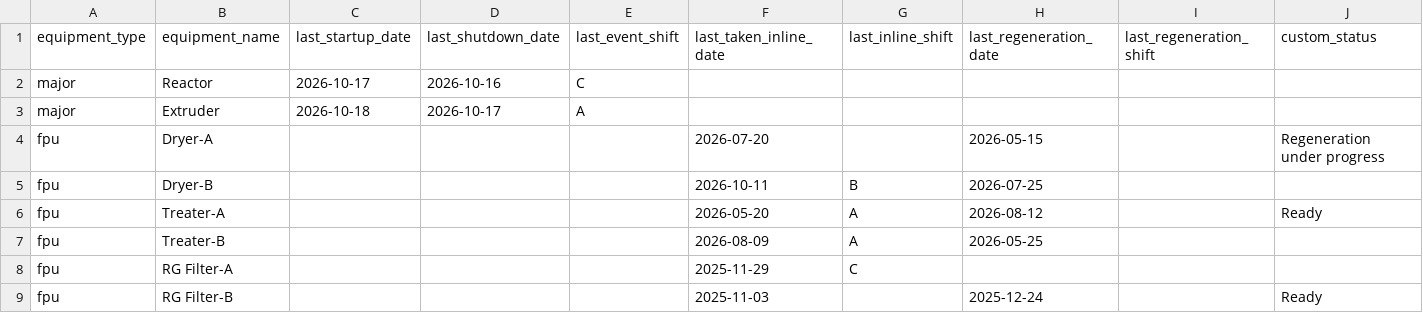
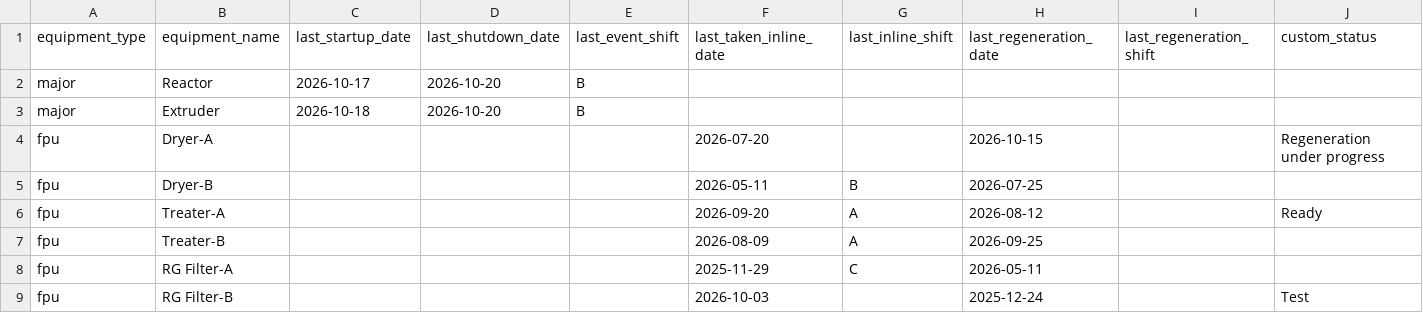
Before and after one commit to debajitd1292/ux2, a CSV file: updates/plant_status.csv, drawn as a sheet.

Commit message:
Update plant_status.csv

```diff
--- a/updates/plant_status.csv
+++ b/updates/plant_status.csv
@@ -1,9 +1,9 @@
 equipment_type,equipment_name,last_startup_date,last_shutdown_date,last_event_shift,last_taken_inline_date,last_inline_shift,last_regeneration_date,last_regeneration_shift,custom_status
-major,Reactor,2026-10-17,2026-10-16,C,,,,,
-major,Extruder,2026-10-18,2026-10-17,A,,,,,
-fpu,Dryer-A,,,,2026-07-20,,2026-05-15,,Regeneration under progress
-fpu,Dryer-B,,,,2026-10-11,B,2026-07-25,,
-fpu,Treater-A,,,,2026-05-20,A,2026-08-12,,Ready
-fpu,Treater-B,,,,2026-08-09,A,2026-05-25,,
-fpu,RG Filter-A,,,,2025-11-29,C,,,
-fpu,RG Filter-B,,,,2025-11-03,,2025-12-24,,Ready
+major,Reactor,2026-10-17,2026-10-20,B,,,,,
+major,Extruder,2026-10-18,2026-10-20,B,,,,,
+fpu,Dryer-A,,,,2026-07-20,,2026-10-15,,Regeneration under progress
+fpu,Dryer-B,,,,2026-05-11,B,2026-07-25,,
+fpu,Treater-A,,,,2026-09-20,A,2026-08-12,,Ready
+fpu,Treater-B,,,,2026-08-09,A,2026-09-25,,
+fpu,RG Filter-A,,,,2025-11-29,C,2026-05-11,,
+fpu,RG Filter-B,,,,2026-10-03,,2025-12-24,,Test
```
